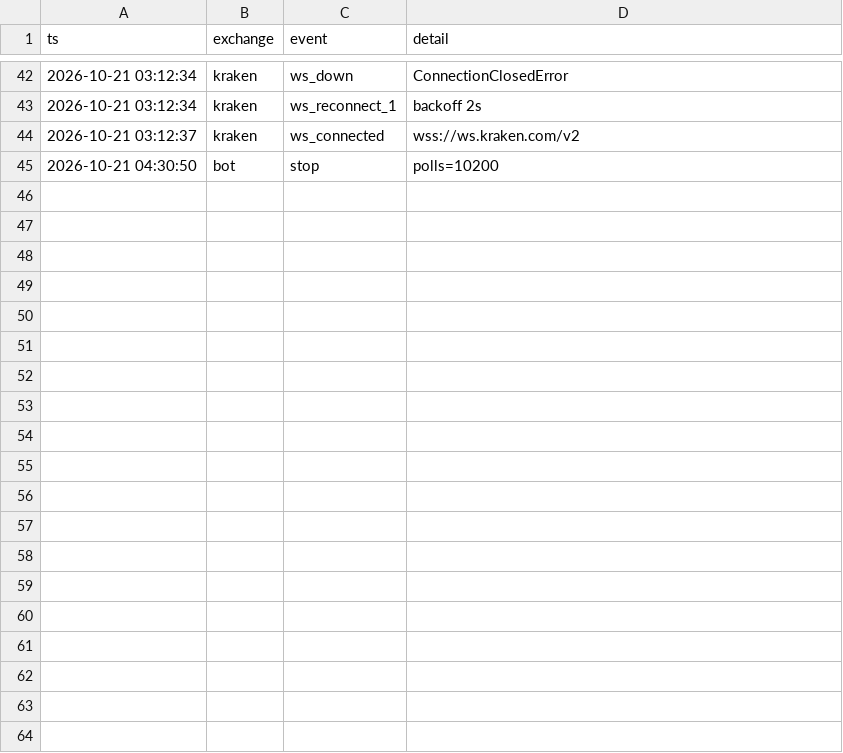
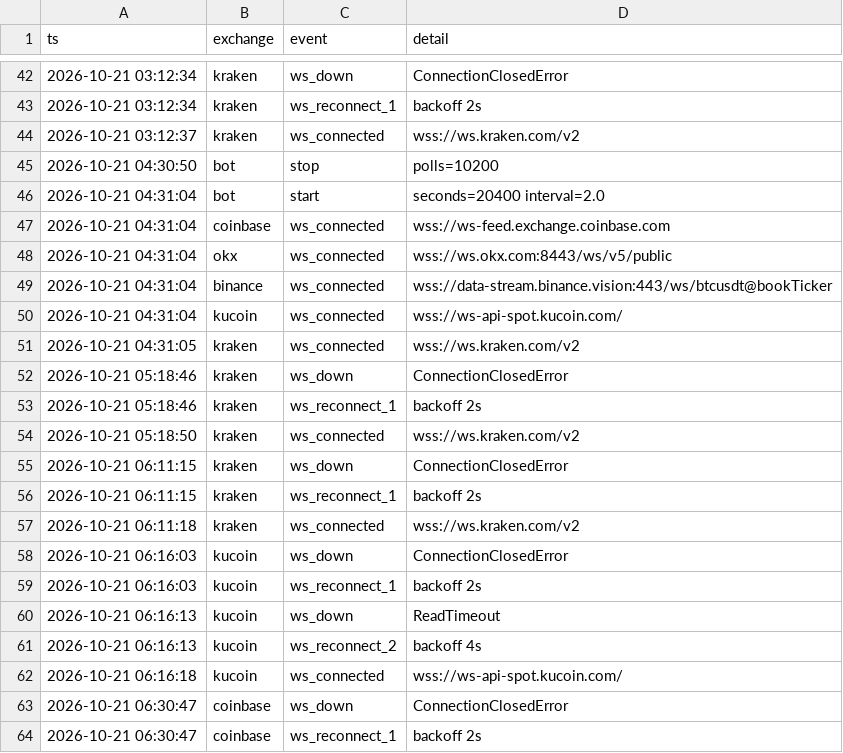
Before and after one commit to maucarrasz/arb-paper-bot, a CSV file: health.csv, drawn as a sheet; only a part is shown, gaps mark what is left out; the diff covers the shown part only; the diff names each change by its address in the sheet, - before the commit and + after, or states it on an @@ line.

```diff
--- a/health.csv
+++ b/health.csv
+row 46: 2026-10-21 04:31:04 | bot | start | seconds=20400 interval=2.0
+row 47: 2026-10-21 04:31:04 | coinbase | ws_connected | wss://ws-feed.exchange.coinbase.com
+row 48: 2026-10-21 04:31:04 | okx | ws_connected | wss://ws.okx.com:8443/ws/v5/public
+row 49: 2026-10-21 04:31:04 | binance | ws_connected | wss://data-stream.binance.vision:443/ws/btcusdt@bookTicker
+row 50: 2026-10-21 04:31:04 | kucoin | ws_connected | wss://ws-api-spot.kucoin.com/
+row 51: 2026-10-21 04:31:05 | kraken | ws_connected | wss://ws.kraken.com/v2
+row 52: 2026-10-21 05:18:46 | kraken | ws_down | ConnectionClosedError
+row 53: 2026-10-21 05:18:46 | kraken | ws_reconnect_1 | backoff 2s
+row 54: 2026-10-21 05:18:50 | kraken | ws_connected | wss://ws.kraken.com/v2
+row 55: 2026-10-21 06:11:15 | kraken | ws_down | ConnectionClosedError
+row 56: 2026-10-21 06:11:15 | kraken | ws_reconnect_1 | backoff 2s
+row 57: 2026-10-21 06:11:18 | kraken | ws_connected | wss://ws.kraken.com/v2
+row 58: 2026-10-21 06:16:03 | kucoin | ws_down | ConnectionClosedError
+row 59: 2026-10-21 06:16:03 | kucoin | ws_reconnect_1 | backoff 2s
+row 60: 2026-10-21 06:16:13 | kucoin | ws_down | ReadTimeout
+row 61: 2026-10-21 06:16:13 | kucoin | ws_reconnect_2 | backoff 4s
+row 62: 2026-10-21 06:16:18 | kucoin | ws_connected | wss://ws-api-spot.kucoin.com/
+row 63: 2026-10-21 06:30:47 | coinbase | ws_down | ConnectionClosedError
+row 64: 2026-10-21 06:30:47 | coinbase | ws_reconnect_1 | backoff 2s
```
Also changed, not shown: 26 added rows elsewhere in this file.
